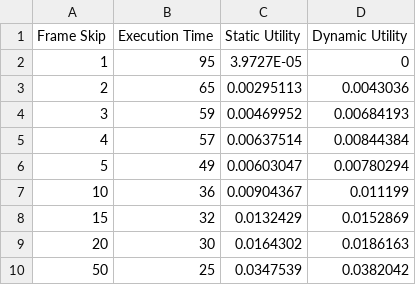
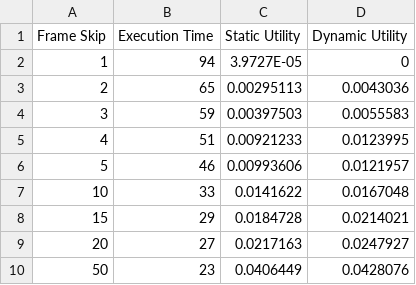
Before and after one commit to anirudh-10/Traffic-Density-Estimation, a CSV file: Experiments/method1_experiment.csv, drawn as a sheet.

```diff
--- a/Experiments/method1_experiment.csv
+++ b/Experiments/method1_experiment.csv
@@ -1,10 +1,10 @@
 Frame Skip,Execution Time,Static Utility,Dynamic Utility
-1,95,3.9727E-05,0
+1,94,3.9727E-05,0
 2,65,0.00295113,0.0043036
-3,59,0.00469952,0.00684193
-4,57,0.00637514,0.00844384
-5,49,0.00603047,0.00780294
-10,36,0.00904367,0.011199
-15,32,0.0132429,0.0152869
-20,30,0.0164302,0.0186163
-50,25,0.0347539,0.0382042
+3,59,0.00397503,0.0055583
+4,51,0.00921233,0.0123995
+5,46,0.00993606,0.0121957
+10,33,0.0141622,0.0167048
+15,29,0.0184728,0.0214021
+20,27,0.0217163,0.0247927
+50,23,0.0406449,0.0428076
```
Also changed, not shown: method1.csv, method1_static.csv, 20 other files.
